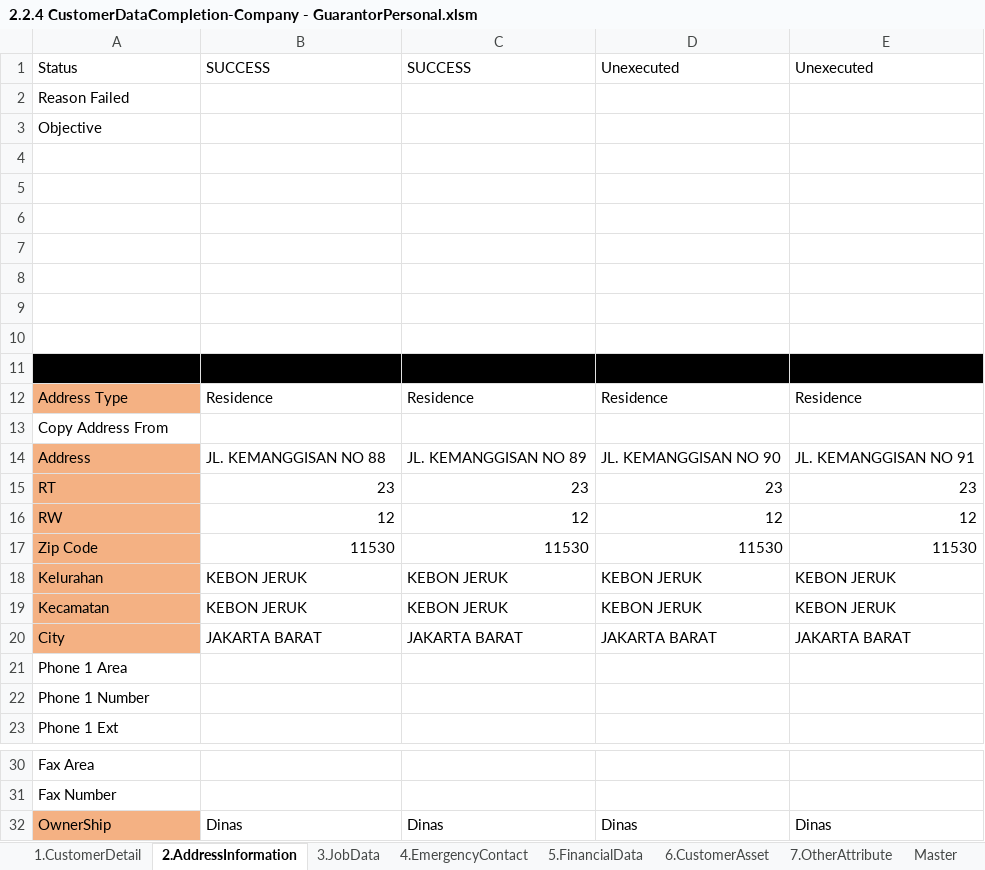
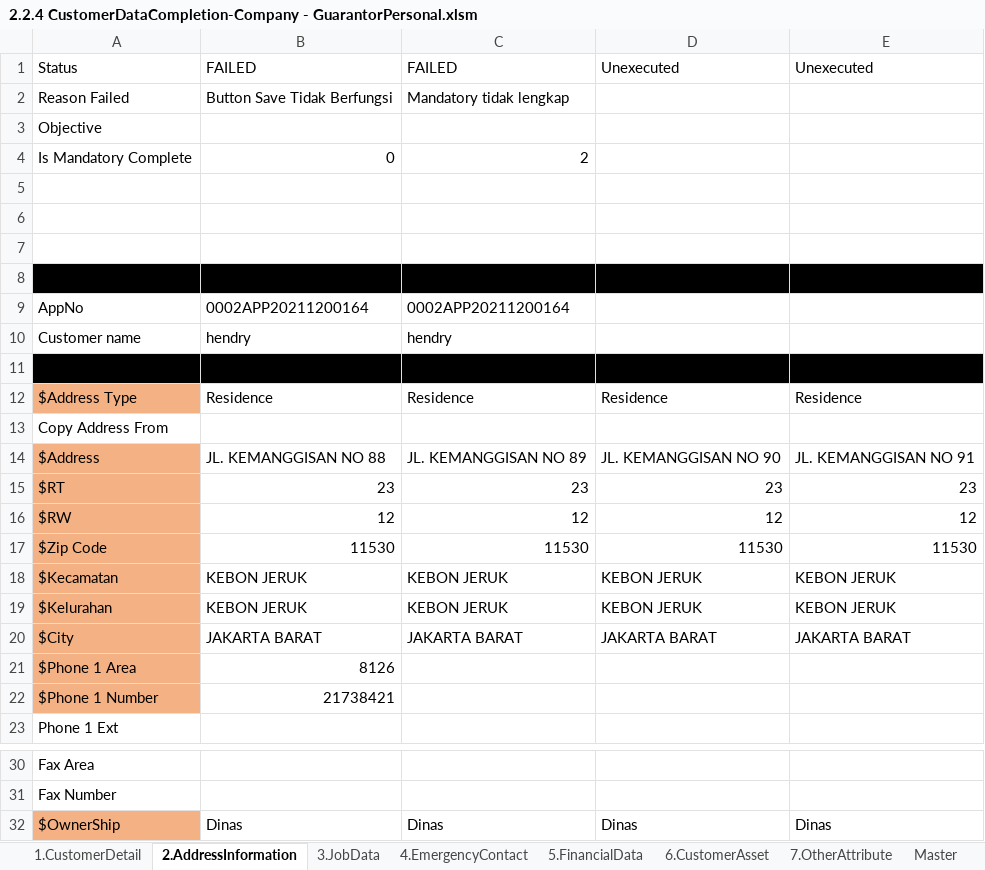
Before and after one commit to qcadins/DemoWorkflow, an Excel workbook: Excel/2.2.4 CustomerDataCompletion-Company - GuarantorPersonal.xlsm, sheet 2.AddressInformation, drawn as a sheet; only a part is shown, gaps mark what is left out; values as stored, in another font and other column widths than the file's, no borders; conditional formats not drawn; removed rows and columns are numbered as before the commit, all else as after; the diff names each change by its address in the sheet, - before the commit and + after, or states it on an @@ line.

```diff
--- a/Excel/2.2.4 CustomerDataCompletion-Company - GuarantorPersonal.xlsm (sheet 2.AddressInformation)
+++ b/Excel/2.2.4 CustomerDataCompletion-Company - GuarantorPersonal.xlsm (sheet 2.AddressInformation)
-B1: SUCCESS
+B1: FAILED
-C1: SUCCESS
+C1: FAILED
-B2: (empty)
+B2: Button Save Tidak Berfungsi
-C2: (empty)
+C2: Mandatory tidak lengkap
+row 4: Is Mandatory Complete | 0 | 2
-A8:E8 fill: none
+A8:E8 fill: #000000
+row 9: AppNo | 0002APP20211200164 | 0002APP20211200164
+row 10: Customer name | hendry | hendry
-A11:E11 fill: none
+A11:E11 fill: #000000
-row 9: (empty)
-row 10: (empty)
-row 11: (empty)
-A12: Address Type
+A12: $Address Type
-A14: Address
+A14: $Address
-A15: RT
+A15: $RT
-A16: RW
+A16: $RW
-A17: Zip Code
+A17: $Zip Code
-A18: Kelurahan
+A18: $Kecamatan
-A19: Kecamatan
+A19: $Kelurahan
-A20: City
+A20: $City
-row 21: Phone 1 Area
-row 22: Phone 1 Number
+row 21: $Phone 1 Area | 8126
+row 22: $Phone 1 Number | 21738421
-A32: OwnerShip
+A32: $OwnerShip
```
Also changed, not shown: sheet 7.OtherAttribute, sheet 1.CustomerDetail, sheet 6.CustomerAsset, sheet 4.EmergencyContact, sheet 5.FinancialData, sheet 3.JobData, Excel/2.2.1 CustomerDataCompletion-Company - Customer.xlsm, Excel/2.2.2 CustomerDataCompletion-Company - ManagementShareholderPersonal.xlsm, 2 other files.
